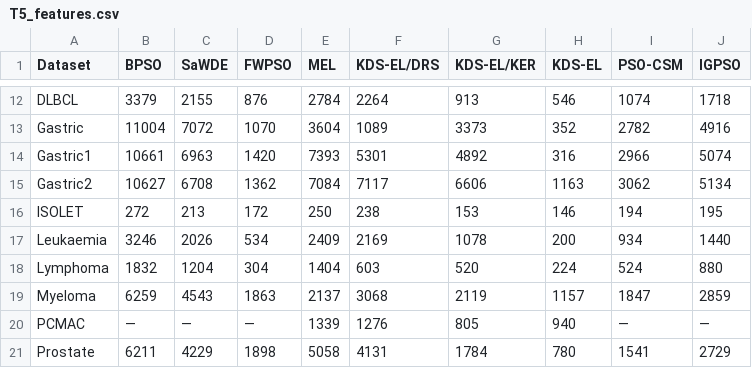
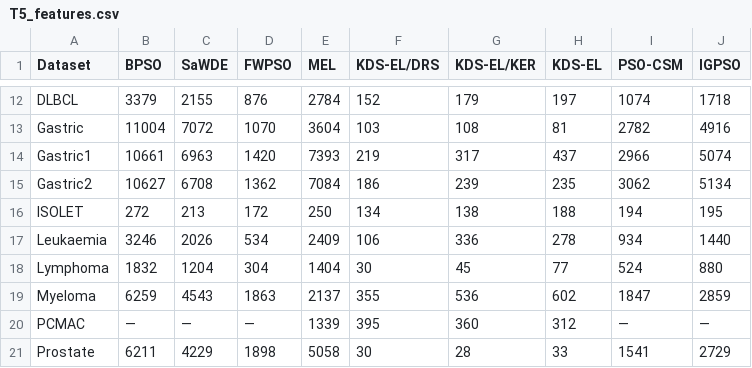
Before and after one commit to drp4/KDS-EL, a CSV file: output/tables/T5_features.csv, drawn as a sheet; only a part is shown, gaps mark what is left out; the diff covers the shown part only; the diff names each change by its address in the sheet, - before the commit and + after, or states it on an @@ line.

```diff
--- a/output/tables/T5_features.csv
+++ b/output/tables/T5_features.csv
-F12 (KDS-EL/DRS): 2264
+F12 (KDS-EL/DRS): 152
-G12 (KDS-EL/KER): 913
+G12 (KDS-EL/KER): 179
-H12 (KDS-EL): 546
+H12 (KDS-EL): 197
-F13 (KDS-EL/DRS): 1089
+F13 (KDS-EL/DRS): 103
-G13 (KDS-EL/KER): 3373
+G13 (KDS-EL/KER): 108
-H13 (KDS-EL): 352
+H13 (KDS-EL): 81
-F14 (KDS-EL/DRS): 5301
+F14 (KDS-EL/DRS): 219
-G14 (KDS-EL/KER): 4892
+G14 (KDS-EL/KER): 317
-H14 (KDS-EL): 316
+H14 (KDS-EL): 437
-F15 (KDS-EL/DRS): 7117
+F15 (KDS-EL/DRS): 186
-G15 (KDS-EL/KER): 6606
+G15 (KDS-EL/KER): 239
-H15 (KDS-EL): 1163
+H15 (KDS-EL): 235
-F16 (KDS-EL/DRS): 238
+F16 (KDS-EL/DRS): 134
-G16 (KDS-EL/KER): 153
+G16 (KDS-EL/KER): 138
-H16 (KDS-EL): 146
+H16 (KDS-EL): 188
-F17 (KDS-EL/DRS): 2169
+F17 (KDS-EL/DRS): 106
-G17 (KDS-EL/KER): 1078
+G17 (KDS-EL/KER): 336
-H17 (KDS-EL): 200
+H17 (KDS-EL): 278
-F18 (KDS-EL/DRS): 603
+F18 (KDS-EL/DRS): 30
-G18 (KDS-EL/KER): 520
+G18 (KDS-EL/KER): 45
-H18 (KDS-EL): 224
+H18 (KDS-EL): 77
-F19 (KDS-EL/DRS): 3068
+F19 (KDS-EL/DRS): 355
-G19 (KDS-EL/KER): 2119
+G19 (KDS-EL/KER): 536
-H19 (KDS-EL): 1157
+H19 (KDS-EL): 602
-F20 (KDS-EL/DRS): 1276
+F20 (KDS-EL/DRS): 395
-G20 (KDS-EL/KER): 805
+G20 (KDS-EL/KER): 360
-H20 (KDS-EL): 940
+H20 (KDS-EL): 312
-F21 (KDS-EL/DRS): 4131
+F21 (KDS-EL/DRS): 30
-G21 (KDS-EL/KER): 1784
+G21 (KDS-EL/KER): 28
-H21 (KDS-EL): 780
+H21 (KDS-EL): 33
```
Also changed, not shown: 48 edited cells elsewhere in this file, output/tables/T4_accuracy.csv, output/tables/T6_wilcoxon.csv, 40 other files.
